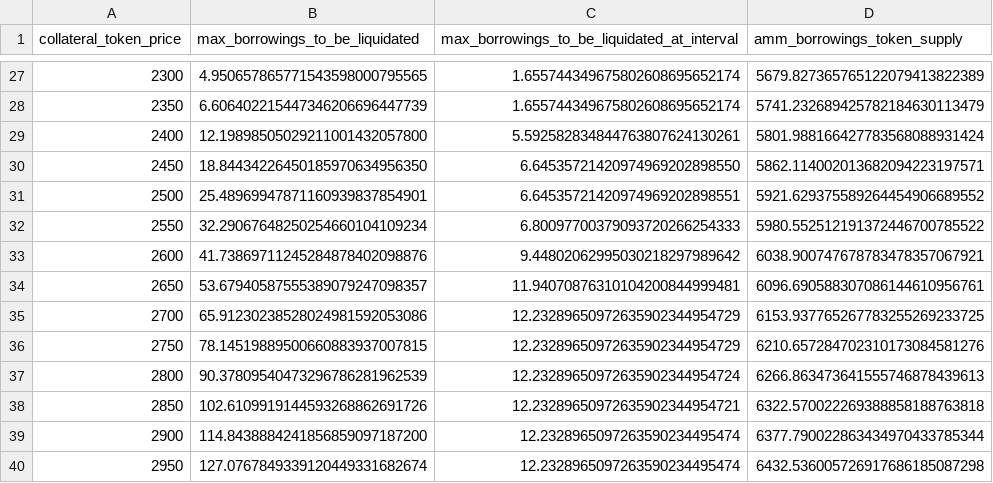
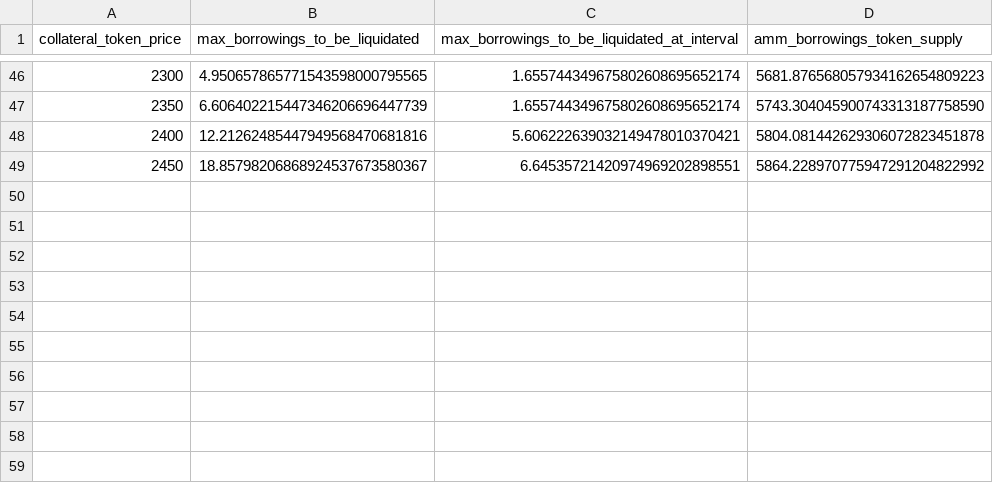
Before and after one commit to CarmineOptions/derisk-research, a CSV file: ETH-DAI.csv, drawn as a sheet; only a part is shown, gaps mark what is left out; the diff covers the shown part only.

```diff
--- a/ETH-DAI.csv
+++ b/ETH-DAI.csv
@@ -27,14 +46,4 @@ collateral_token_price,max_borrowings_to_be_liquidated,max_borrowings_to_be_liqu
-2300,4.950657865771543598000795565,1.655744349675802608695652174,5679.827365765122079413822389
-2350,6.606402215447346206696447739,1.655744349675802608695652174,5741.232689425782184630113479
-2400,12.19898505029211001432057800,5.592582834844763807624130261,5801.988166427783568088931424
-2450,18.84434226450185970634956350,6.64535721420974969202898550,5862.114002013682094223197571
-2500,25.48969947871160939837854901,6.64535721420974969202898551,5921.629375589264454906689552
-2550,32.29067648250254660104109234,6.80097700379093720266254333,5980.552512191372446700785522
-2600,41.73869711245284878402098876,9.44802062995030218297989642,6038.900747678783478357067921
-2650,53.67940587555389079247098357,11.94070876310104200844999481,6096.690588307086144610956761
-2700,65.91230238528024981592053086,12.23289650972635902344954729,6153.937765267783255269233725
-2750,78.14519889500660883937007815,12.23289650972635902344954729,6210.657284702310173084581276
-2800,90.37809540473296786281962539,12.23289650972635902344954724,6266.863473641555746878439613
-2850,102.6109919144593268862691726,12.23289650972635902344954721,6322.570022269388858188763818
-2900,114.8438884241856859097187200,12.2328965097263590234495474,6377.790022863434970433785344
-2950,127.0767849339120449331682674,12.2328965097263590234495474,6432.536005726917686185087298
+2300,4.950657865771543598000795565,1.655744349675802608695652174,5681.876568057934162654809223
+2350,6.606402215447346206696447739,1.655744349675802608695652174,5743.304045900743313187758590
+2400,12.21262485447949568470681816,5.606222639032149478010370421,5804.081442629306072823451878
+2450,18.85798206868924537673580367,6.64535721420974969202898551,5864.228970775947291204822992
```
Also changed, not shown: 19 added rows and 62 edited cells elsewhere in this file, ETH-USDC.csv, ETH-USDT.csv, 9 other files.
